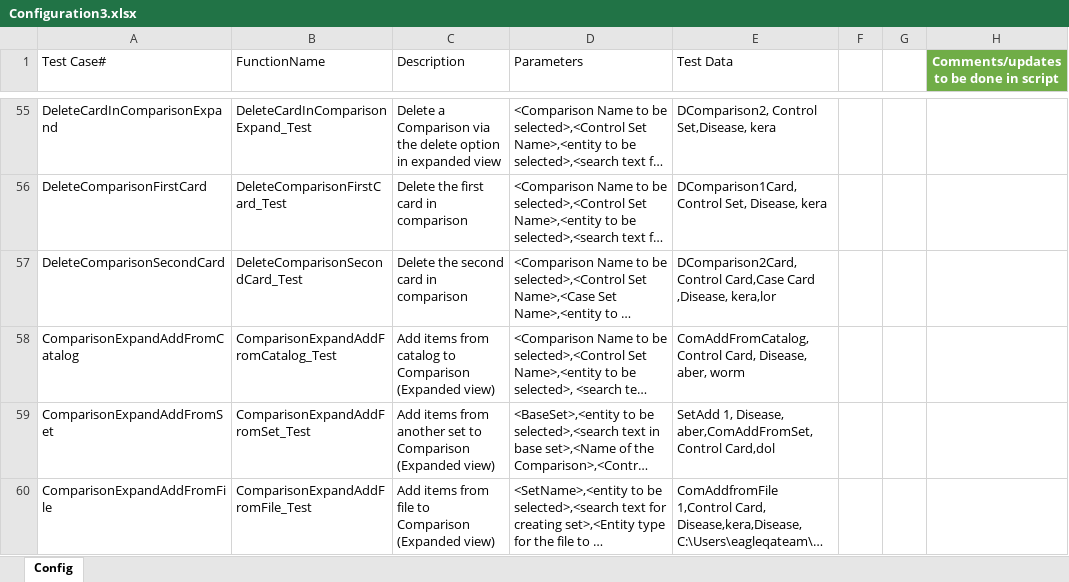
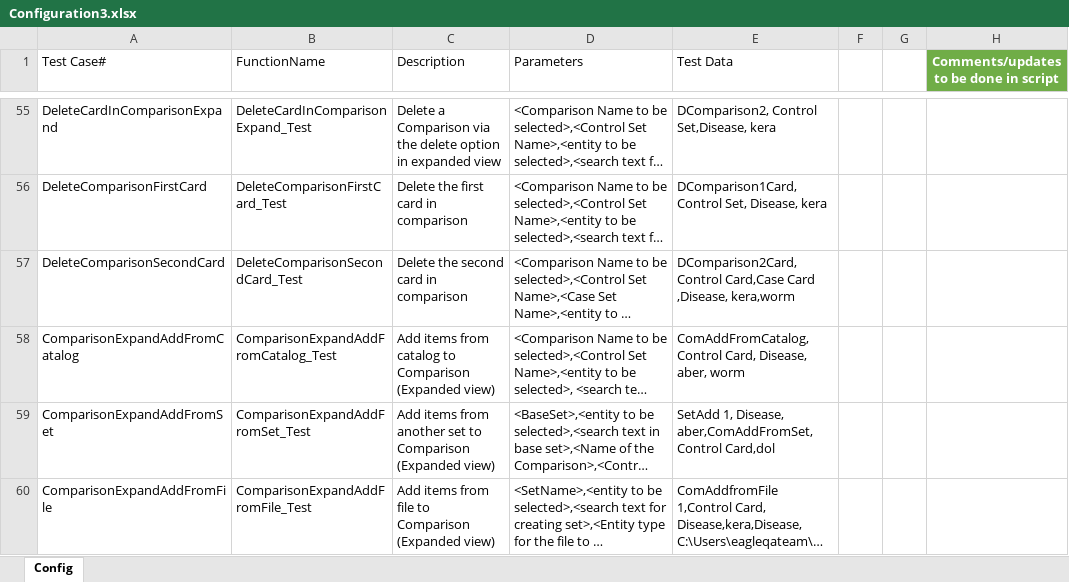
Before and after one commit to chandrasekharareddymoola/SeleniumAutomation, an Excel workbook: Resources/Configuration3.xlsx, sheet Config, drawn as a sheet; only a part is shown, gaps mark what is left out; long unchanged cells end in …; values as stored, in another font and other column widths than the file's, no borders; table styles not drawn; the diff names each change by its address in the sheet, - before the commit and + after, or states it on an @@ line.

Commit message:
All the additional wait times are removed and minor change in configuration files

```diff
--- a/Resources/Configuration3.xlsx (sheet Config)
+++ b/Resources/Configuration3.xlsx (sheet Config)
-E57 (Test Data): …Card ,Disease, kera,lor
+E57 (Test Data): …Card ,Disease, kera,worm
```
Also changed, not shown: Resources/Configuration.xlsx, 40 other files.
